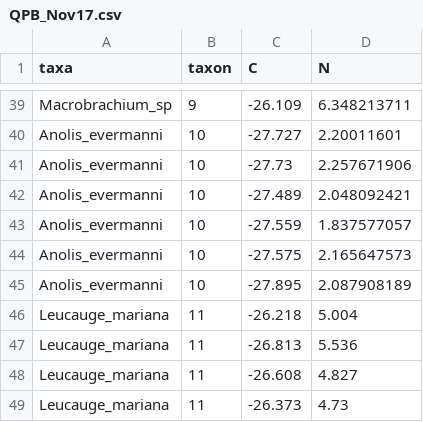
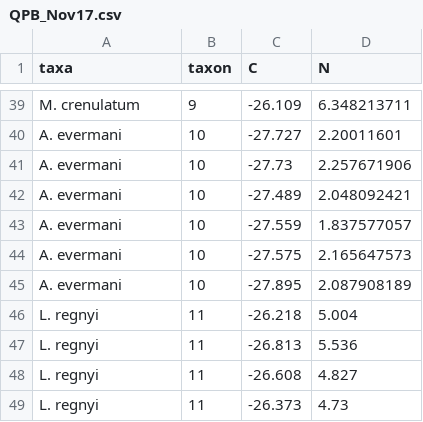
Before and after one commit to PEGutierrezF/SIA_Plots, a CSV file: Biplot/QPB_Nov17.csv, drawn as a sheet; only a part is shown, gaps mark what is left out; the diff covers the shown part only; the diff names each change by its address in the sheet, - before the commit and + after, or states it on an @@ line.

```diff
--- a/Biplot/QPB_Nov17.csv
+++ b/Biplot/QPB_Nov17.csv
-A39 (taxa): Macrobrachium_sp
+A39 (taxa): M. crenulatum
-A40:A45 (taxa): Anolis_evermanni
+A40:A45 (taxa): A. evermani
-A46:A49 (taxa): Leucauge_mariana
+A46:A49 (taxa): L. regnyi
```
Also changed, not shown: 23 edited cells elsewhere in this file.
